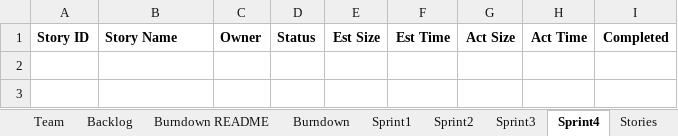
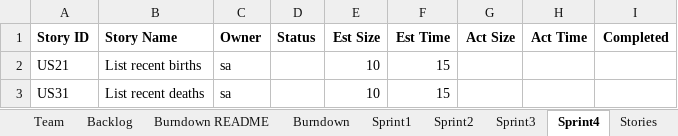
Before and after one commit to mattbayne/CS-555-Project-Group-7, an Excel workbook: Team07Report.xlsx, sheet Sprint4, drawn as a sheet; values as stored, in another font and other column widths than the file's, no borders; the diff names each change by its address in the sheet, - before the commit and + after, or states it on an @@ line.

```diff
--- a/Team07Report.xlsx (sheet Sprint4)
+++ b/Team07Report.xlsx (sheet Sprint4)
+row 2: US21 | List recent births | sa |  | 10 | 15
+row 3: US31 | List recent deaths | sa |  | 10 | 15
```
Also changed, not shown: sheet Backlog, sheet Sprint3, sheet Stories, sheet Burndown, charts or pictures, 3 other files.
